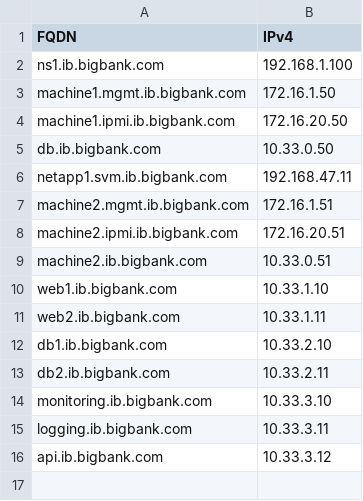
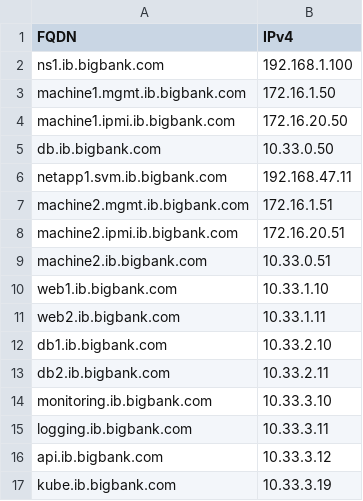
Before and after one commit to hrishin/dns-records, a CSV file: input.csv, drawn as a sheet; the diff names each change by its address in the sheet, - before the commit and + after, or states it on an @@ line.

Commit message:
adds a record to the input.csv

```diff
--- a/input.csv
+++ b/input.csv
+row 17: kube.ib.bigbank.com | 10.33.3.19
```
